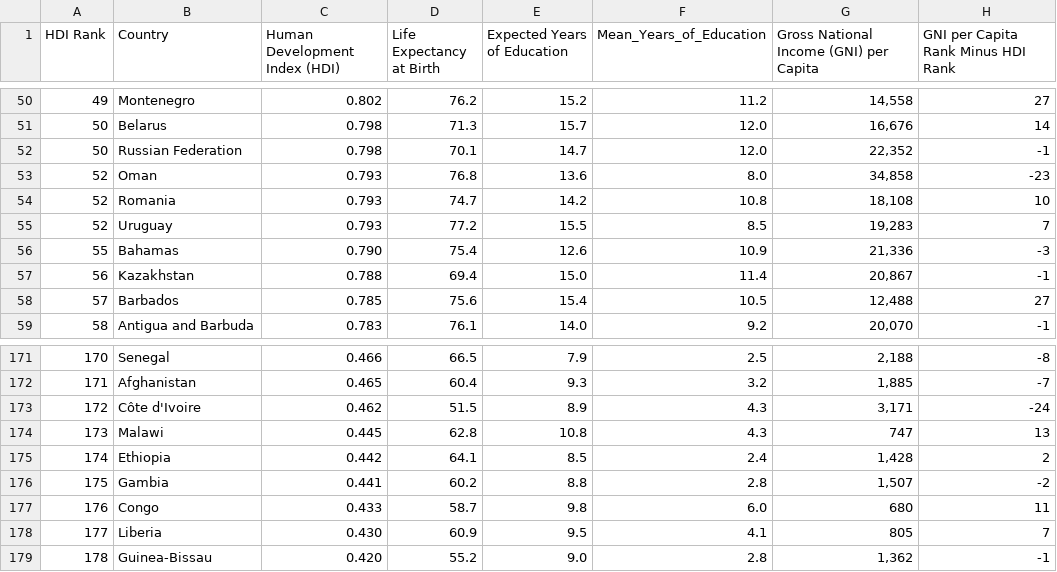
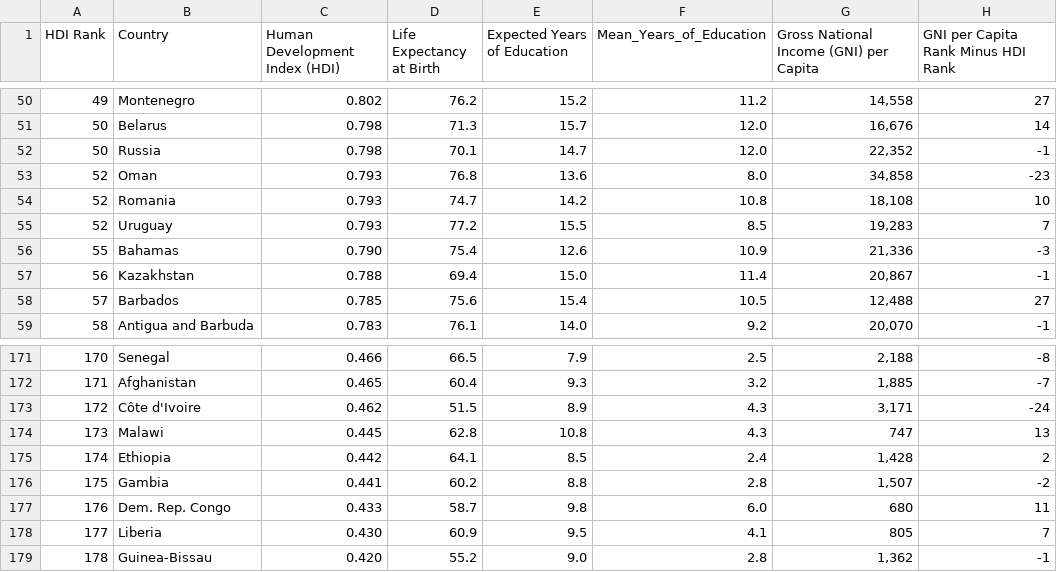
Before and after one commit to jfan0010/DataVizGNI, a CSV file: data/human_development.csv, drawn as a sheet; only a part is shown, gaps mark what is left out.

Commit message:
country name

```diff
--- a/data/human_development.csv
+++ b/data/human_development.csv
@@ -51,3 +51,3 @@ HDI Rank,Country,Human Development Index (HDI),Life Expectancy at Birth,Expected
 50,Belarus,0.798,71.3,15.7,12.0,"16,676",14
-50,Russian Federation,0.798,70.1,14.7,12.0,"22,352",-1
+50,Russia,0.798,70.1,14.7,12.0,"22,352",-1
 52,Oman,0.793,76.8,13.6,8.0,"34,858",-23
@@ -176,3 +176,3 @@ HDI Rank,Country,Human Development Index (HDI),Life Expectancy at Birth,Expected
 175,Gambia,0.441,60.2,8.8,2.8,"1,507",-2
-176,Congo,0.433,58.7,9.8,6.0,680,11
+176,Dem. Rep. Congo,0.433,58.7,9.8,6.0,680,11
 177,Liberia,0.430,60.9,9.5,4.1,805,7
```
